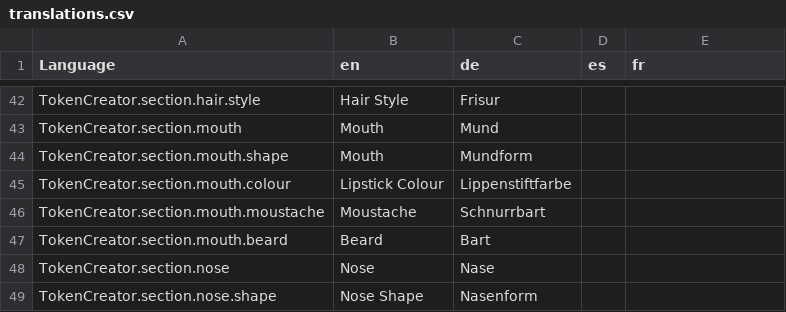
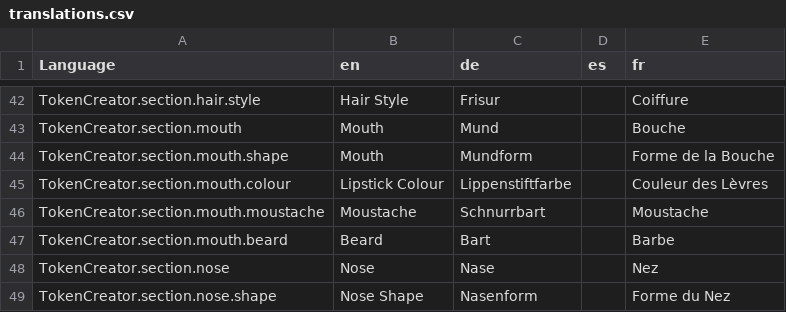
Before and after one commit to bcholmes/StarTrek2d20, a CSV file: translation/translations.csv, drawn as a sheet; only a part is shown, gaps mark what is left out; the diff covers the shown part only; the diff names each change by its address in the sheet, - before the commit and + after, or states it on an @@ line.

```diff
--- a/translation/translations.csv
+++ b/translation/translations.csv
-E42 (fr): (empty)
+E42 (fr): Coiffure
-E43 (fr): (empty)
+E43 (fr): Bouche
-E44 (fr): (empty)
+E44 (fr): Forme de la Bouche
-E45 (fr): (empty)
+E45 (fr): Couleur des Lèvres
-E46 (fr): (empty)
+E46 (fr): Moustache
-E47 (fr): (empty)
+E47 (fr): Barbe
-E48 (fr): (empty)
+E48 (fr): Nez
-E49 (fr): (empty)
+E49 (fr): Forme du Nez
```
Also changed, not shown: 60 edited cells elsewhere in this file, 1 other file.
